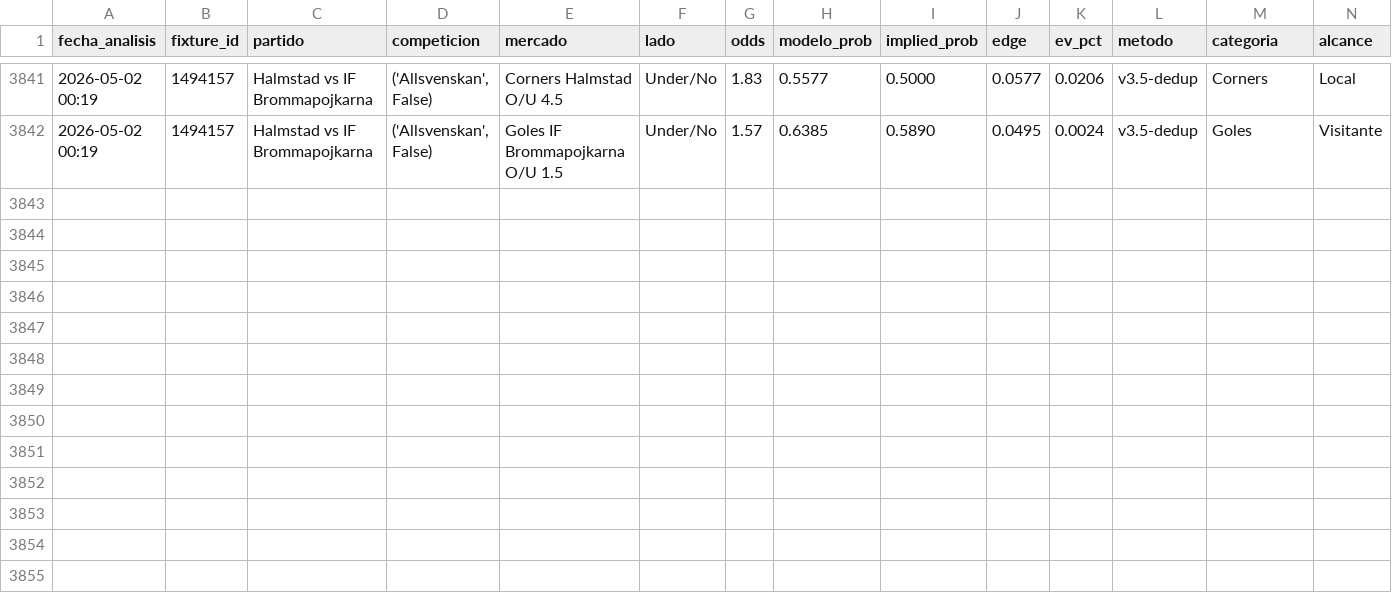
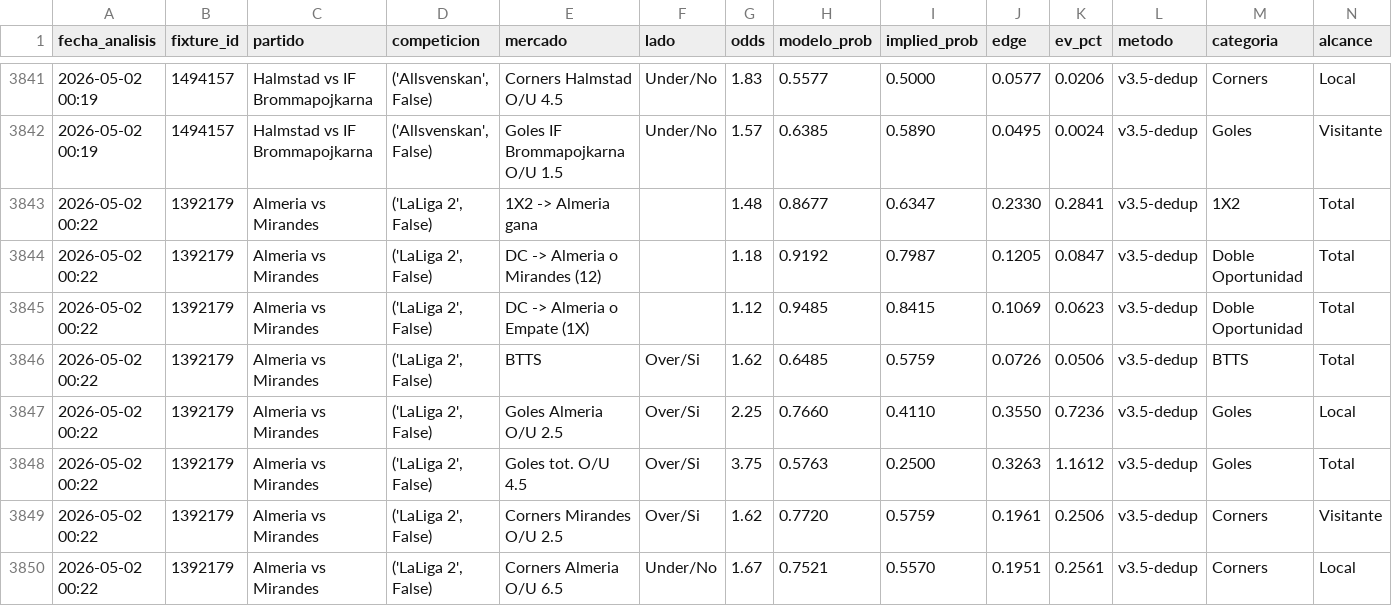
Before and after one commit to MatiasDas223/ApuestasDepo, a CSV file: data/apuestas/value_bets_v35dedup.csv, drawn as a sheet; only a part is shown, gaps mark what is left out; rows hold the shown columns only; the diff names each change by its address in the sheet, - before the commit and + after, or states it on an @@ line.

```diff
--- a/data/apuestas/value_bets_v35dedup.csv
+++ b/data/apuestas/value_bets_v35dedup.csv
+row 3843: 2026-05-02 00:22 | 1392179 | Almeria vs Mirandes | ('LaLiga 2', False) | 1X2 -> Almeria gana |  | 1.48 | 0.8677 | 0.6347 | 0.2330 | 0.2841 | v3.5-dedup | 1X2 | Total
+row 3844: 2026-05-02 00:22 | 1392179 | Almeria vs Mirandes | ('LaLiga 2', False) | DC -> Almeria o Mirandes (12) |  | 1.18 | 0.9192 | 0.7987 | 0.1205 | 0.0847 | v3.5-dedup | Doble Oportunidad | Total
+row 3845: 2026-05-02 00:22 | 1392179 | Almeria vs Mirandes | ('LaLiga 2', False) | DC -> Almeria o Empate (1X) |  | 1.12 | 0.9485 | 0.8415 | 0.1069 | 0.0623 | v3.5-dedup | Doble Oportunidad | Total
+row 3846: 2026-05-02 00:22 | 1392179 | Almeria vs Mirandes | ('LaLiga 2', False) | BTTS | Over/Si | 1.62 | 0.6485 | 0.5759 | 0.0726 | 0.0506 | v3.5-dedup | BTTS | Total
+row 3847: 2026-05-02 00:22 | 1392179 | Almeria vs Mirandes | ('LaLiga 2', False) | Goles Almeria O/U 2.5 | Over/Si | 2.25 | 0.7660 | 0.4110 | 0.3550 | 0.7236 | v3.5-dedup | Goles | Local
+row 3848: 2026-05-02 00:22 | 1392179 | Almeria vs Mirandes | ('LaLiga 2', False) | Goles tot. O/U 4.5 | Over/Si | 3.75 | 0.5763 | 0.2500 | 0.3263 | 1.1612 | v3.5-dedup | Goles | Total
+row 3849: 2026-05-02 00:22 | 1392179 | Almeria vs Mirandes | ('LaLiga 2', False) | Corners Mirandes O/U 2.5 | Over/Si | 1.62 | 0.7720 | 0.5759 | 0.1961 | 0.2506 | v3.5-dedup | Corners | Visitante
+row 3850: 2026-05-02 00:22 | 1392179 | Almeria vs Mirandes | ('LaLiga 2', False) | Corners Almeria O/U 6.5 | Under/No | 1.67 | 0.7521 | 0.5570 | 0.1951 | 0.2561 | v3.5-dedup | Corners | Local
```
Also changed, not shown: data/apuestas/value_bets_calibrado.csv, data/apuestas/value_bets_filtrados.csv, 17 other files.
